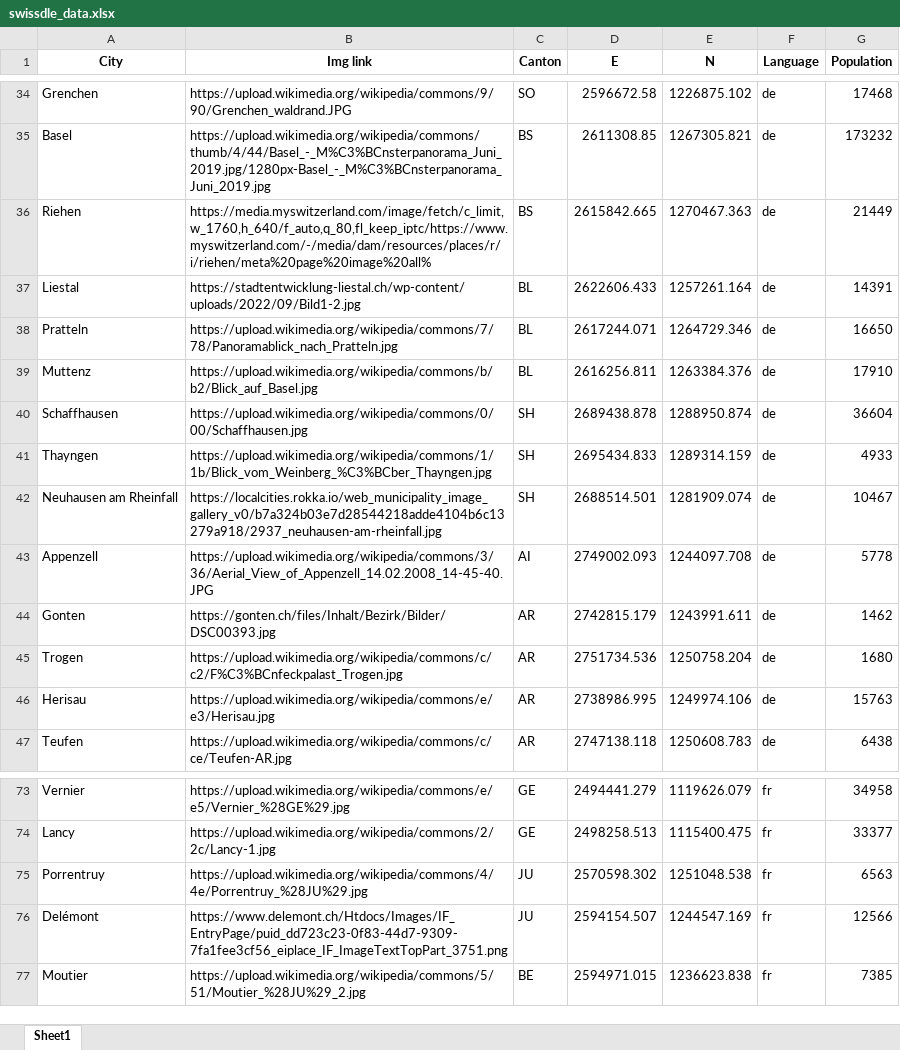
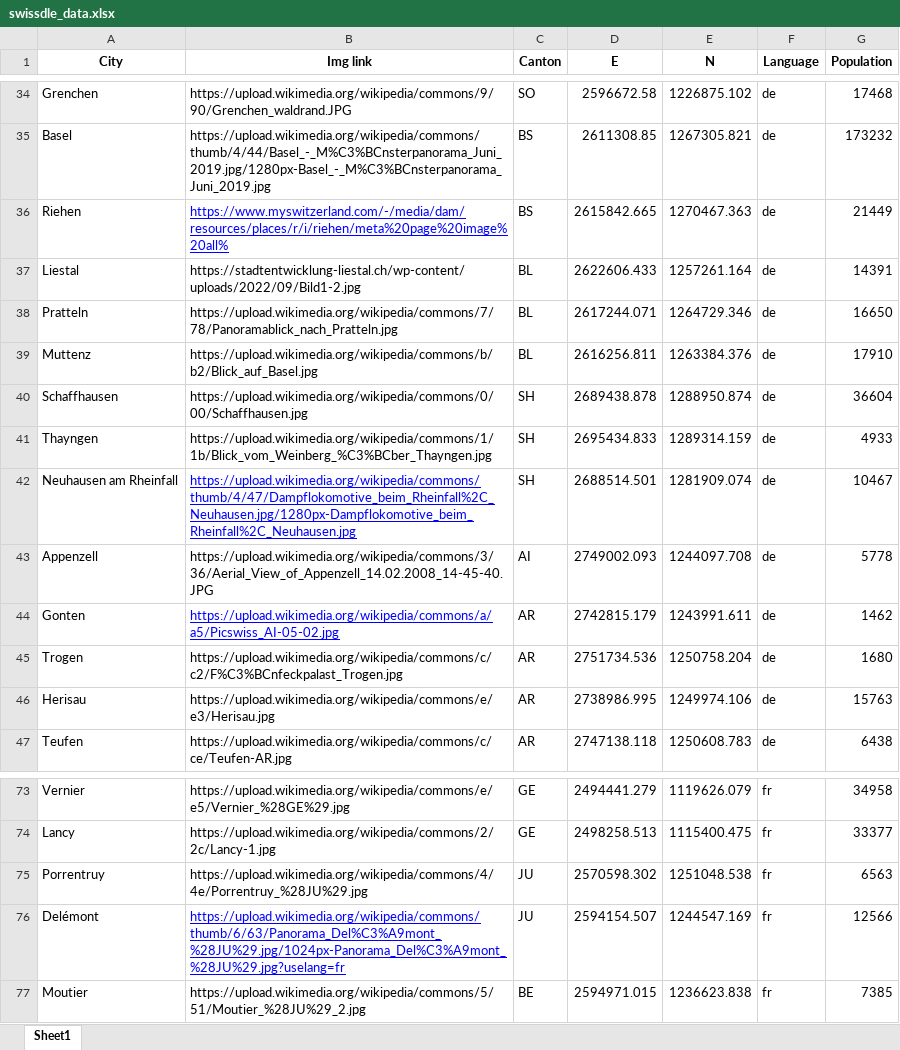
Before and after one commit to HE-Arc/Swissdle, an Excel workbook: data/swissdle_data.xlsx, sheet Sheet1, drawn as a sheet; only a part is shown, gaps mark what is left out; values as stored, in another font and other column widths than the file's, no borders; the diff names each change by its address in the sheet, - before the commit and + after, or states it on an @@ line.

```diff
--- a/data/swissdle_data.xlsx (sheet Sheet1)
+++ b/data/swissdle_data.xlsx (sheet Sheet1)
-B36 (Img link): https://media.myswitzerland.com/image/fetch/c_limit,w_1760,h_640/f_auto,q_80,fl_keep_iptc/https://www.myswitzerland.com/-/media/dam/resources/places/r/i/riehen/meta%20page%20image%20all%
+B36 (Img link): https://www.myswitzerland.com/-/media/dam/resources/places/r/i/riehen/meta%20page%20image%20all%
@@ B36 underline: off → on, text colour: black → #0000FF @@
-B42 (Img link): https://localcities.rokka.io/web_municipality_image_gallery_v0/b7a324b03e7d28544218adde4104b6c13279a918/2937_neuhausen-am-rheinfall.jpg
+B42 (Img link): https://upload.wikimedia.org/wikipedia/commons/thumb/4/47/Dampflokomotive_beim_Rheinfall%2C_Neuhausen.jpg/1280px-Dampflokomotive_beim_Rheinfall%2C_Neuhausen.jpg
@@ B42 underline: off → on, text colour: black → #0000FF @@
-B44 (Img link): https://gonten.ch/files/Inhalt/Bezirk/Bilder/DSC00393.jpg
+B44 (Img link): https://upload.wikimedia.org/wikipedia/commons/a/a5/Picswiss_AI-05-02.jpg
@@ B44 underline: off → on, text colour: black → #0000FF @@
-B76 (Img link): https://www.delemont.ch/Htdocs/Images/IF_EntryPage/puid_dd723c23-0f83-44d7-9309-7fa1fee3cf56_eiplace_IF_ImageTextTopPart_3751.png
+B76 (Img link): https://upload.wikimedia.org/wikipedia/commons/thumb/6/63/Panorama_Del%C3%A9mont_%28JU%29.jpg/1024px-Panorama_Del%C3%A9mont_%28JU%29.jpg?uselang=fr
@@ B76 underline: off → on, text colour: black → #0000FF @@
```
Also changed, not shown: data/city_pics.xlsx, 2 other files.
